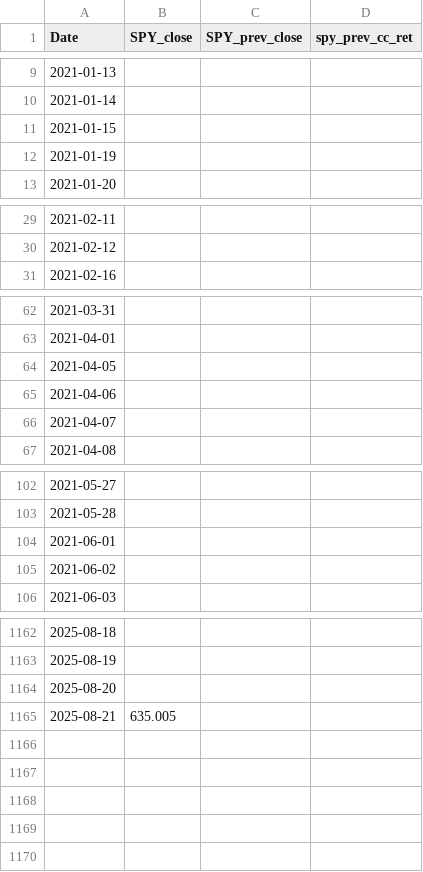
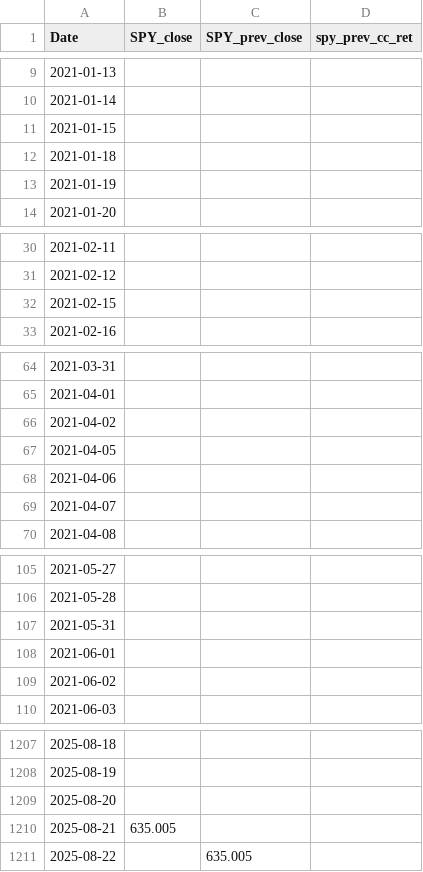
Before and after one commit to diane-ch/stock-predictor-app-idm25, a CSV file: ml_pipeline/data/spy_prev_close.csv, drawn as a sheet; only a part is shown, gaps mark what is left out; the diff covers the shown part only.

```diff
--- a/ml_pipeline/data/spy_prev_close.csv
+++ b/ml_pipeline/data/spy_prev_close.csv
@@ -11,2 +11,3 @@ Date,SPY_close,SPY_prev_close,spy_prev_cc_ret
 2021-01-15,,,
+2021-01-18,,,
 2021-01-19,,,
@@ -30,2 +31,3 @@ Date,SPY_close,SPY_prev_close,spy_prev_cc_ret
 2021-02-12,,,
+2021-02-15,,,
 2021-02-16,,,
@@ -63,2 +65,3 @@ Date,SPY_close,SPY_prev_close,spy_prev_cc_ret
 2021-04-01,,,
+2021-04-02,,,
 2021-04-05,,,
@@ -103,2 +106,3 @@ Date,SPY_close,SPY_prev_close,spy_prev_cc_ret
 2021-05-28,,,
+2021-05-31,,,
 2021-06-01,,,
@@ -1165 +1210,2 @@ Date,SPY_close,SPY_prev_close,spy_prev_cc_ret
 2025-08-21,635.005,,
+2025-08-22,,635.005,
```
Also changed, not shown: 41 added rows elsewhere in this file, ml_pipeline/data/spy_premarket_0915_prices.csv, ml_pipeline/data/stock_prices_0900_wide_format.csv, 32 other files.
